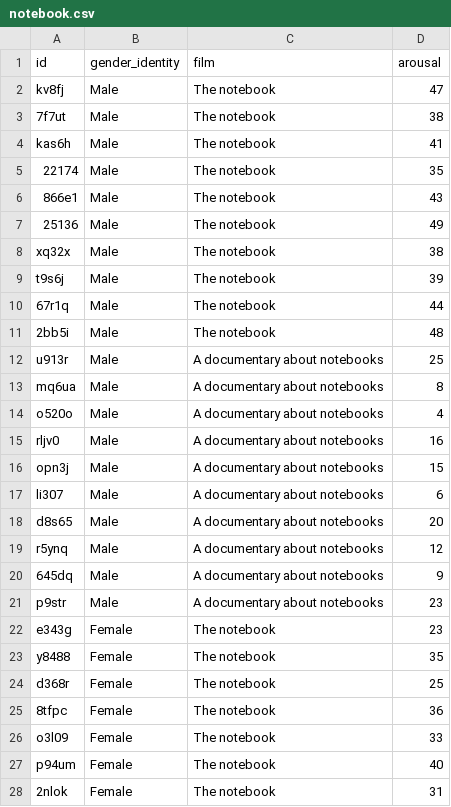
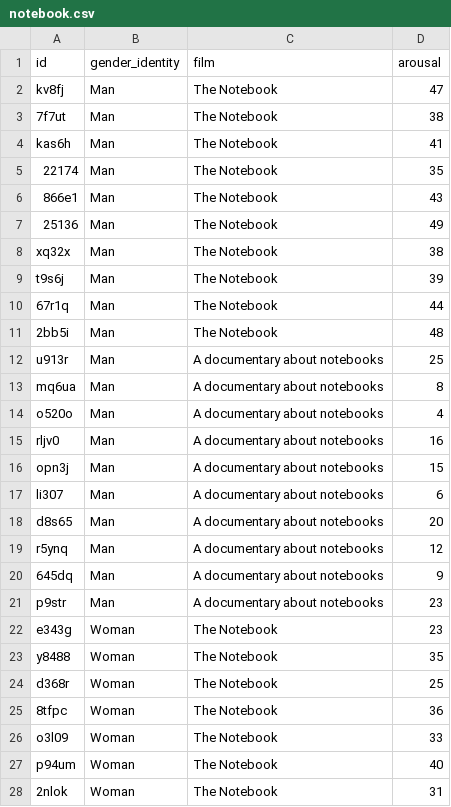
Before and after one commit to profandyfield/discovr-web, a CSV file: static/csv/notebook.csv, drawn as a sheet; only a part is shown; the diff covers the shown part only.

```diff
--- a/static/csv/notebook.csv
+++ b/static/csv/notebook.csv
@@ -1,28 +1,28 @@
 id,gender_identity,film,arousal
-kv8fj,Male,The notebook,47
-7f7ut,Male,The notebook,38
-kas6h,Male,The notebook,41
-22174,Male,The notebook,35
-866e1,Male,The notebook,43
-25136,Male,The notebook,49
-xq32x,Male,The notebook,38
-t9s6j,Male,The notebook,39
-67r1q,Male,The notebook,44
-2bb5i,Male,The notebook,48
-u913r,Male,A documentary about notebooks,25
-mq6ua,Male,A documentary about notebooks,8
-o520o,Male,A documentary about notebooks,4
-rljv0,Male,A documentary about notebooks,16
-opn3j,Male,A documentary about notebooks,15
-li307,Male,A documentary about notebooks,6
-d8s65,Male,A documentary about notebooks,20
-r5ynq,Male,A documentary about notebooks,12
-645dq,Male,A documentary about notebooks,9
-p9str,Male,A documentary about notebooks,23
-e343g,Female,The notebook,23
-y8488,Female,The notebook,35
-d368r,Female,The notebook,25
-8tfpc,Female,The notebook,36
-o3l09,Female,The notebook,33
-p94um,Female,The notebook,40
-2nlok,Female,The notebook,31
+kv8fj,Man,The Notebook,47
+7f7ut,Man,The Notebook,38
+kas6h,Man,The Notebook,41
+22174,Man,The Notebook,35
+866e1,Man,The Notebook,43
+25136,Man,The Notebook,49
+xq32x,Man,The Notebook,38
+t9s6j,Man,The Notebook,39
+67r1q,Man,The Notebook,44
+2bb5i,Man,The Notebook,48
+u913r,Man,A documentary about notebooks,25
+mq6ua,Man,A documentary about notebooks,8
+o520o,Man,A documentary about notebooks,4
+rljv0,Man,A documentary about notebooks,16
+opn3j,Man,A documentary about notebooks,15
+li307,Man,A documentary about notebooks,6
+d8s65,Man,A documentary about notebooks,20
+r5ynq,Man,A documentary about notebooks,12
+645dq,Man,A documentary about notebooks,9
+p9str,Man,A documentary about notebooks,23
+e343g,Woman,The Notebook,23
+y8488,Woman,The Notebook,35
+d368r,Woman,The Notebook,25
+8tfpc,Woman,The Notebook,36
+o3l09,Woman,The Notebook,33
+p94um,Woman,The Notebook,40
+2nlok,Woman,The Notebook,31
```
Also changed, not shown: 16 edited cells elsewhere in this file, 1 other file.
